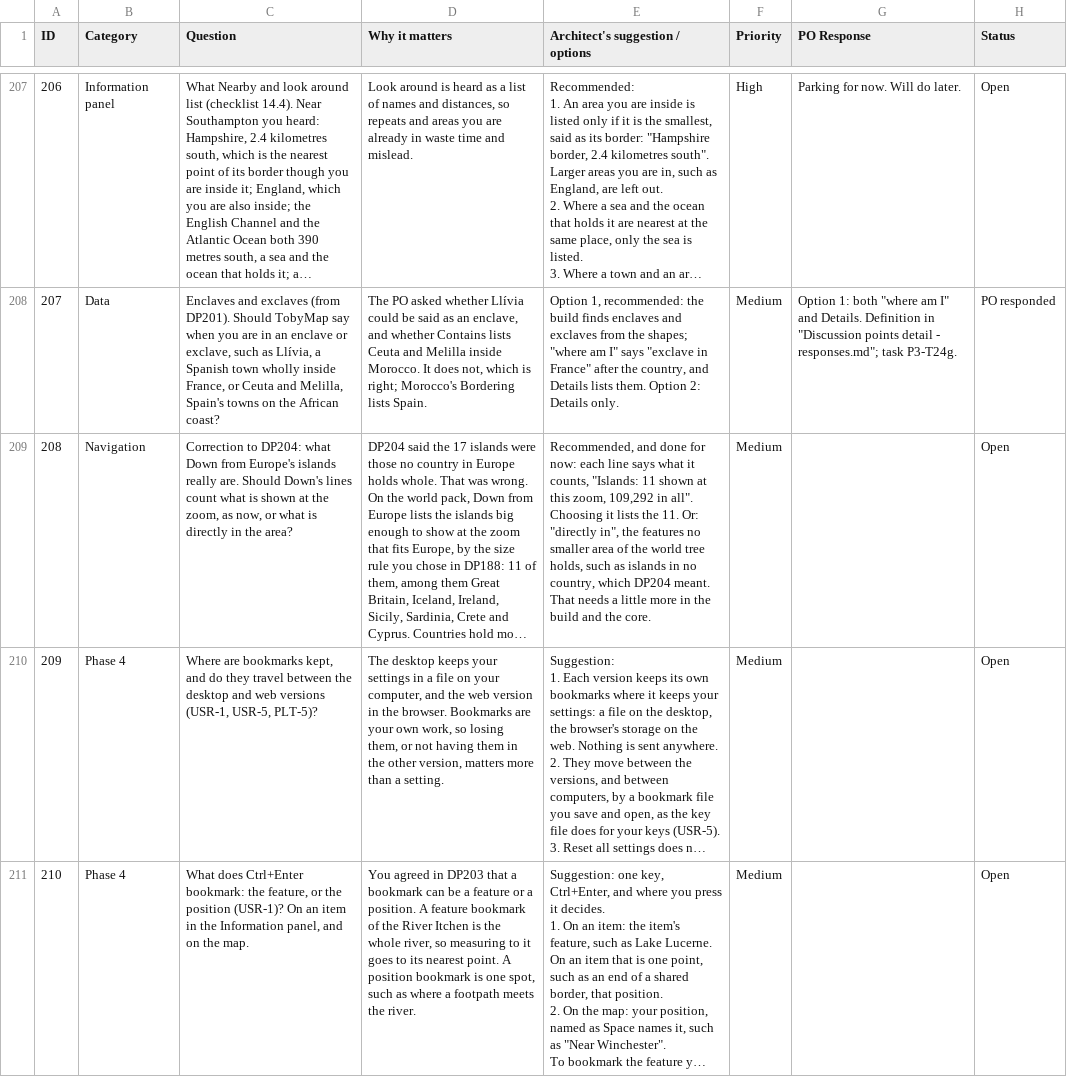
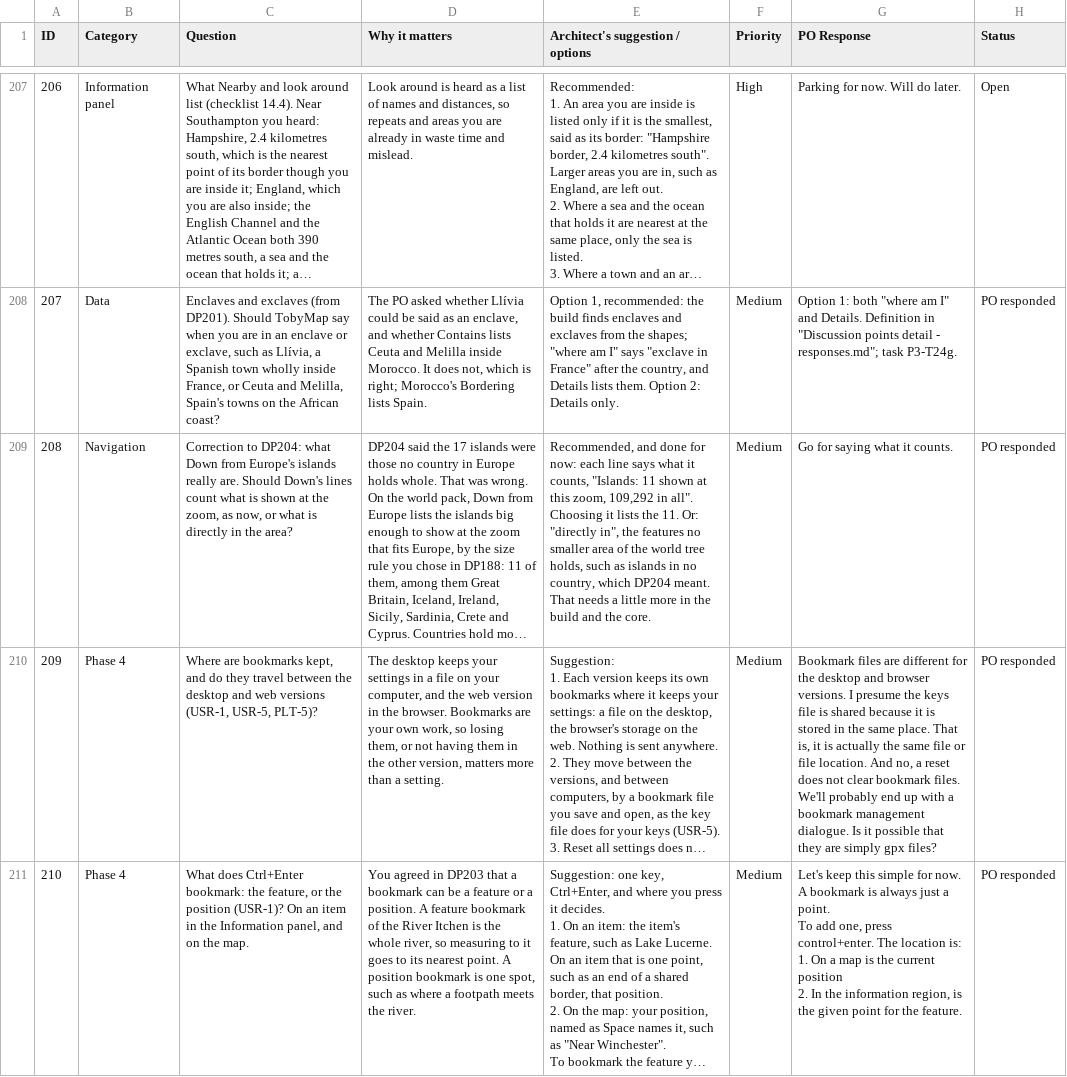
Before and after one commit to Chessel85/TobyMap, a CSV file: docs/design/Discussion points.csv, drawn as a sheet; only a part is shown, gaps mark what is left out; long unchanged cells end in …; ↵ is a line break in a cell; the diff covers the shown part only; the diff names each change by its address in the sheet, - before the commit and + after, or states it on an @@ line.

```diff
--- a/docs/design/Discussion points.csv
+++ b/docs/design/Discussion points.csv
-G209 (PO Response): (empty)
+G209 (PO Response): Go for saying what it counts.
-H209:H211 (Status): Open
+H209:H211 (Status): PO responded
-G210 (PO Response): (empty)
+G210 (PO Response): Bookmark files are different for the desktop and browser versions. I presume the keys file is shared because it is stored in the same place. That is, it is actually the same file or file location. And no, a reset does not clear bookmark files. We'll probably end up with a bookmark management dialogue. Is it possible that they are simply gpx files?
-G211 (PO Response): (empty)
+G211 (PO Response): Let's keep this simple for now. A bookmark is always just a point. ↵ To add one, press control+enter. The location is: ↵ 1. On a map is the current position ↵ 2. In the information region, is the given point for the feature.
```
Also changed, not shown: 18 edited cells elsewhere in this file.
